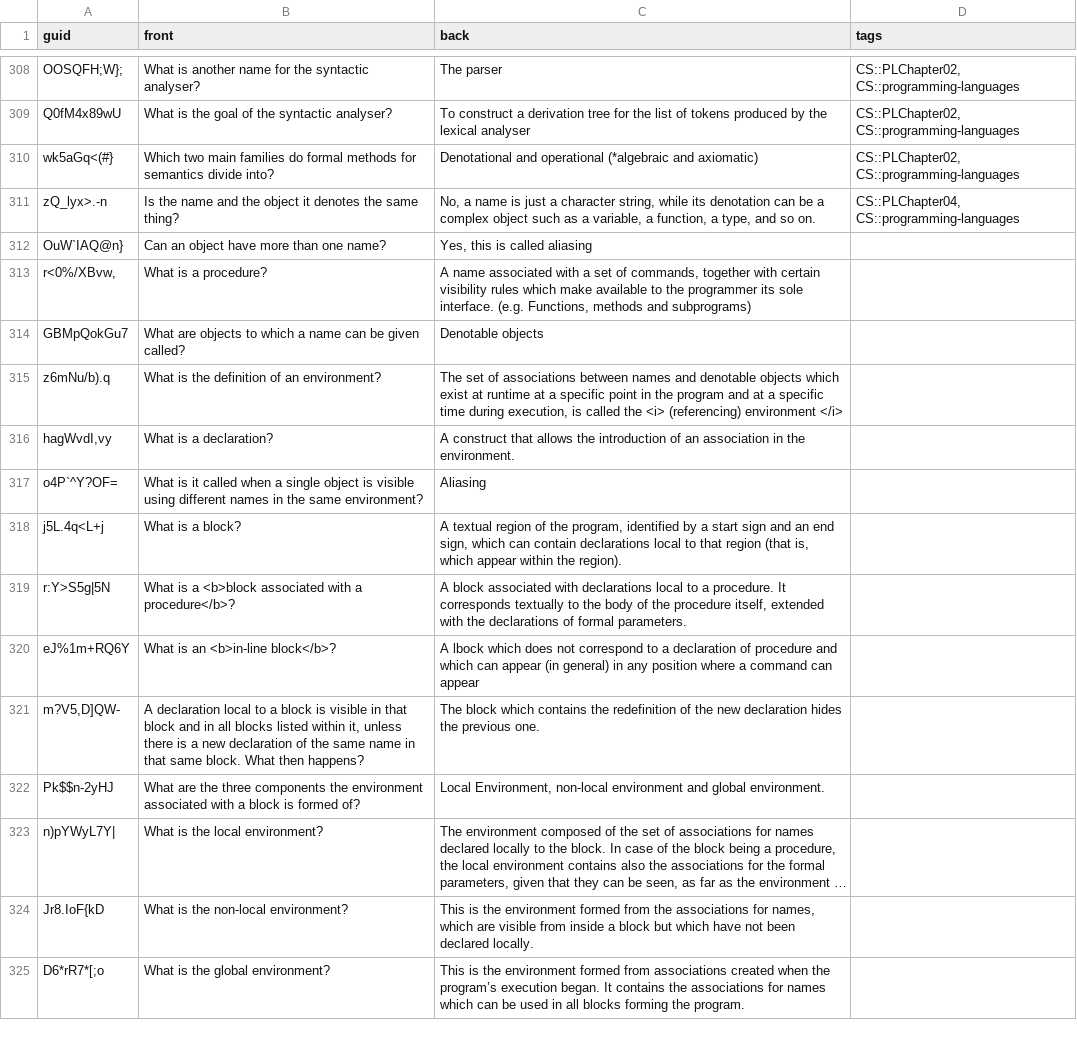
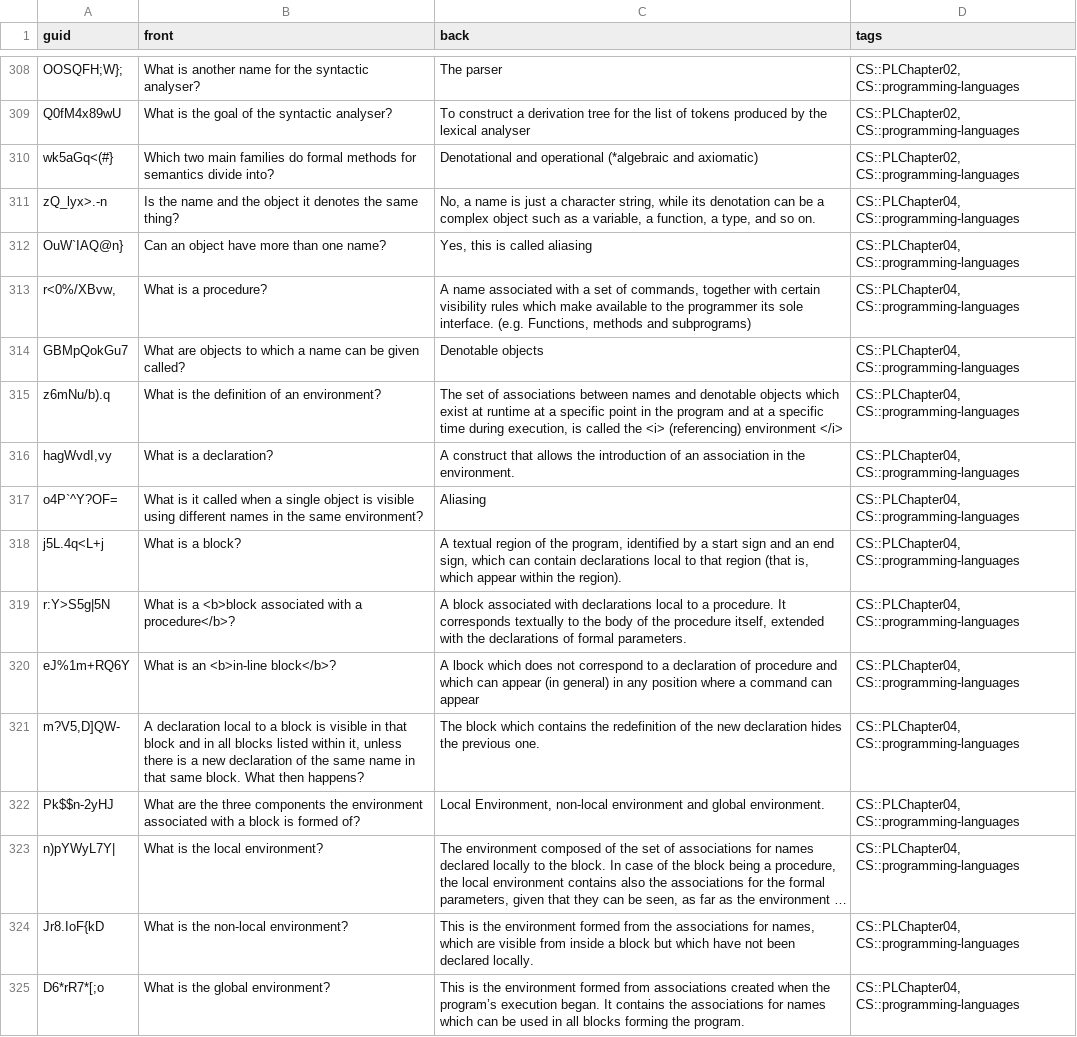
Before and after one commit to kevinvinther/ComputerScienceFlashcards, a CSV file: src/data/Programming Languages Basic.csv, drawn as a sheet; only a part is shown, gaps mark what is left out; long unchanged cells end in …; the diff covers the shown part only; the diff names each change by its address in the sheet, - before the commit and + after, or states it on an @@ line.

```diff
--- a/src/data/Programming Languages Basic.csv
+++ b/src/data/Programming Languages Basic.csv
-D312:D325 (tags): (empty)
+D312:D325 (tags): CS::PLChapter04, CS::programming-languages
```
Also changed, not shown: 17 added rows and 6 edited cells elsewhere in this file, src/data/Programming Languages Cloze.csv, 4 other files.
